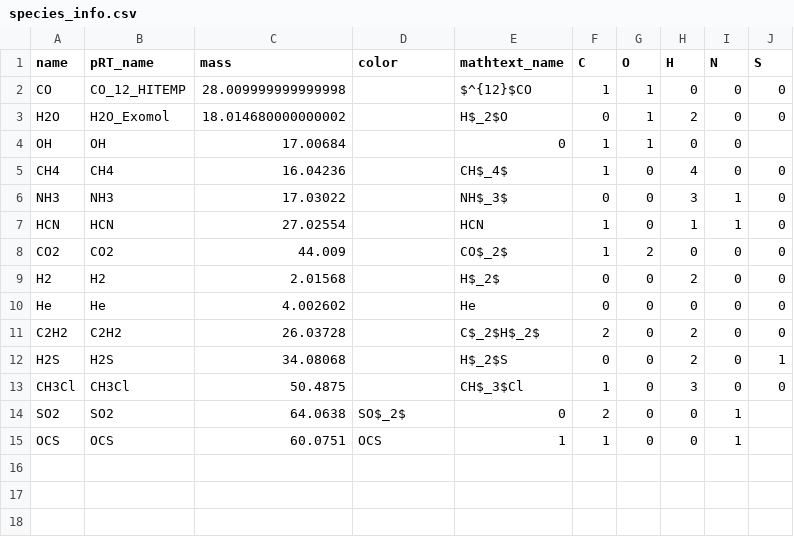
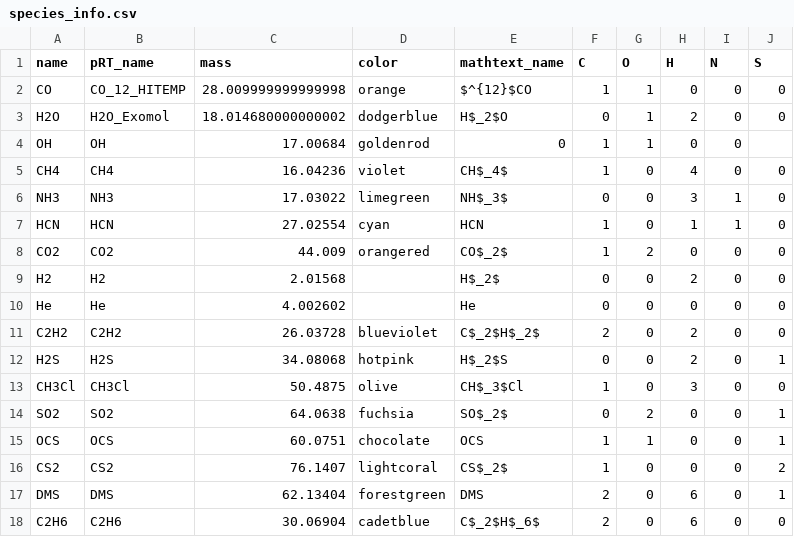
Before and after one commit to NatalieGrasser/LIFE_retrieval, a CSV file: LIFE_retrieval/species_info.csv, drawn as a sheet.

Commit message:
added opacity plot and more species

```diff
--- a/LIFE_retrieval/species_info.csv
+++ b/LIFE_retrieval/species_info.csv
@@ -1,15 +1,18 @@
 name,pRT_name,mass,color,mathtext_name,C,O,H,N,S
-CO,CO_12_HITEMP,28.009999999999998,,$^{12}$CO,1,1,0,0,0
-H2O,H2O_Exomol,18.014680000000002,,H$_2$O,0,1,2,0,0
-OH,OH,17.00684,,0,1,1,0,0
-CH4,CH4,16.04236,,CH$_4$,1,0,4,0,0
-NH3,NH3,17.03022,,NH$_3$,0,0,3,1,0
-HCN,HCN,27.02554,,HCN,1,0,1,1,0
-CO2,CO2,44.009,,CO$_2$,1,2,0,0,0
+CO,CO_12_HITEMP,28.009999999999998,orange,$^{12}$CO,1,1,0,0,0
+H2O,H2O_Exomol,18.014680000000002,dodgerblue,H$_2$O,0,1,2,0,0
+OH,OH,17.00684,goldenrod,0,1,1,0,0
+CH4,CH4,16.04236,violet,CH$_4$,1,0,4,0,0
+NH3,NH3,17.03022,limegreen,NH$_3$,0,0,3,1,0
+HCN,HCN,27.02554,cyan,HCN,1,0,1,1,0
+CO2,CO2,44.009,orangered,CO$_2$,1,2,0,0,0
 H2,H2,2.01568,,H$_2$,0,0,2,0,0
 He,He,4.002602,,He,0,0,0,0,0
-C2H2,C2H2,26.03728,,C$_2$H$_2$,2,0,2,0,0
-H2S,H2S,34.08068,,H$_2$S,0,0,2,0,1
-CH3Cl,CH3Cl,50.4875,,CH$_3$Cl,1,0,3,0,0
-SO2,SO2,64.0638,SO$_2$,0,2,0,0,1
-OCS,OCS,60.0751,OCS,1,1,0,0,1
+C2H2,C2H2,26.03728,blueviolet,C$_2$H$_2$,2,0,2,0,0
+H2S,H2S,34.08068,hotpink,H$_2$S,0,0,2,0,1
+CH3Cl,CH3Cl,50.4875,olive,CH$_3$Cl,1,0,3,0,0
+SO2,SO2,64.0638,fuchsia,SO$_2$,0,2,0,0,1
+OCS,OCS,60.0751,chocolate,OCS,1,1,0,0,1
+CS2,CS2,76.1407,lightcoral,CS$_2$,1,0,0,0,2
+DMS,DMS,62.13404,forestgreen,DMS,2,0,6,0,1
+C2H6,C2H6,30.06904,cadetblue,C$_2$H$_6$,2,0,6,0,0
```
Also changed, not shown: 5 other files.
